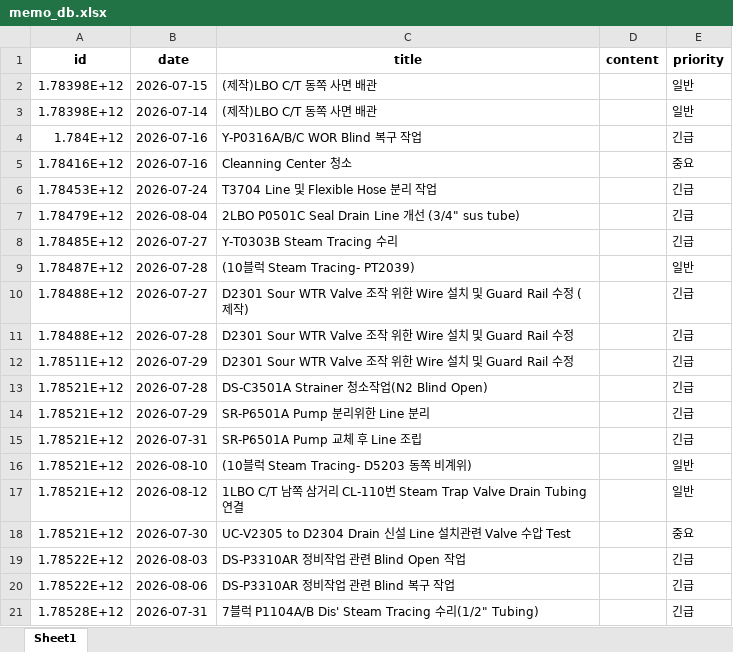
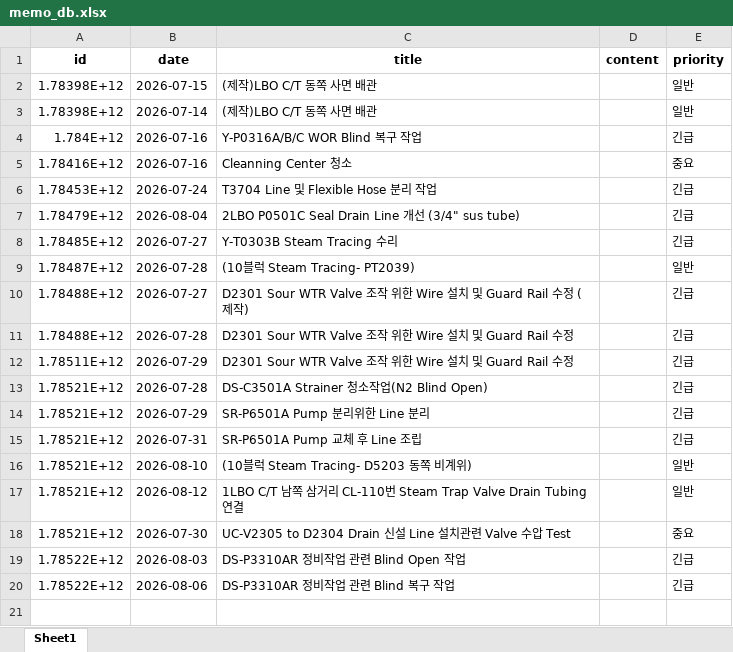
Before and after one commit to kimcm86/process-management-data, an Excel workbook: memo_db.xlsx, sheet Sheet1, drawn as a sheet; values as stored, in another font and other column widths than the file's, no borders; the diff names each change by its address in the sheet, - before the commit and + after, or states it on an @@ line.

Commit message:
save memo

```diff
--- a/memo_db.xlsx (sheet Sheet1)
+++ b/memo_db.xlsx (sheet Sheet1)
-row 21: 1.78528E+12 | 2026-07-31 | 7블럭 P1104A/B Dis' Steam Tracing 수리(1/2" Tubing) |  | 긴급
```
